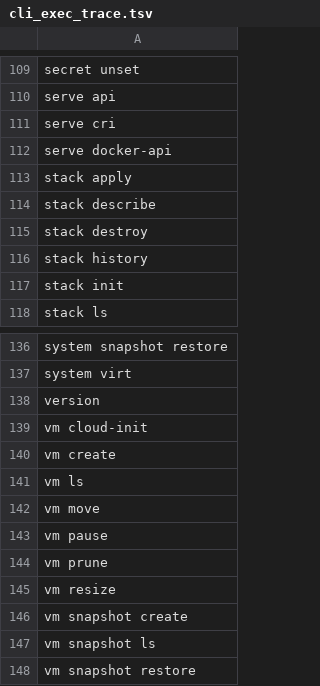
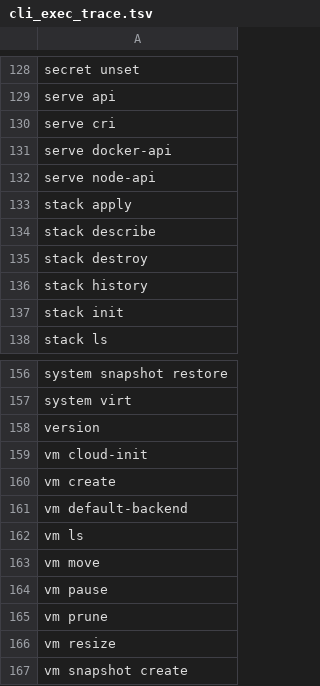
Before and after one commit to ngolacloud/delonix, a TSV file: scripts/cli_exec_trace.tsv, drawn as a sheet; only a part is shown, gaps mark what is left out; the shorter side is filled out with more unchanged rows; the diff covers the shown part only.

Commit message:
e2e: raise CLI exec coverage from 58.8% to 65.8% (F0.2)
Adds real checks for 21 previously-unexercised leaves (container
kill/pause/unpause/restart/diff/cp/apply/init, image apply/history,
dashboard --once --json, vm default-backend, cluster ls, serve node-api,
net ingress/egress deny/rm/unpublish) plus serve node-api foreground
coverage via the existing lone-binary refusal pattern, and converts three
already-invoked-but-unjudged commands (container commit, container
rename, net ingress policy) into real checks. Regenerates the committed
exec trace/baseline (160 -> 181 of 275 leaves).

```diff
--- a/scripts/cli_exec_trace.tsv
+++ b/scripts/cli_exec_trace.tsv
@@ -112,2 +131,3 @@ serve cri
 serve docker-api
+serve node-api
 stack apply
@@ -140,2 +160,3 @@ vm cloud-init
 vm create
+vm default-backend
 vm ls
```
Also changed, not shown: 20 added rows, 1 removed row and 4 edited cells elsewhere in this file, 2 other files.
